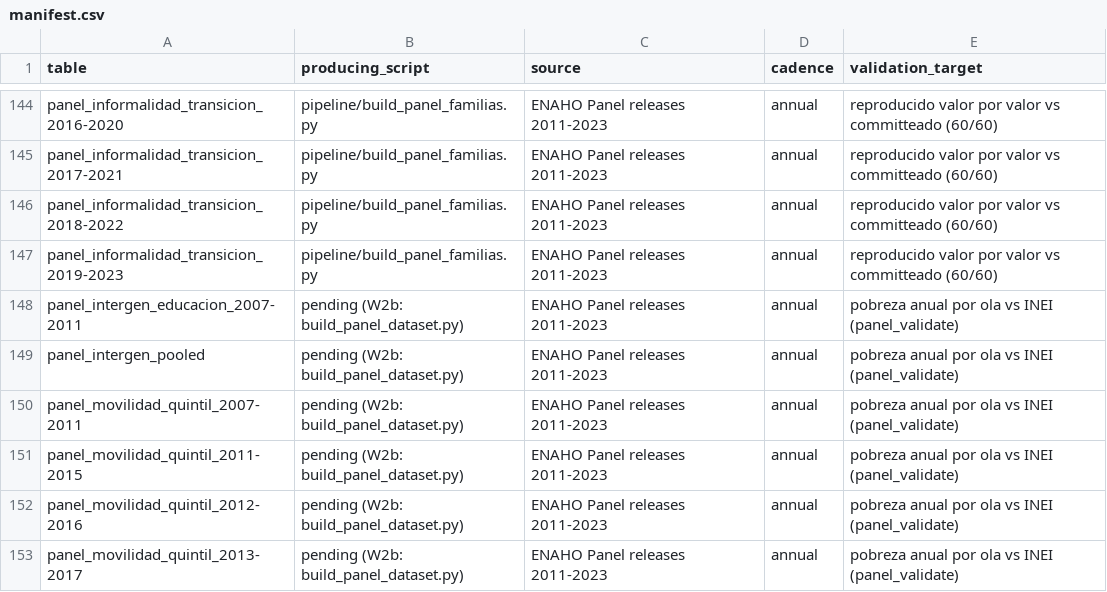
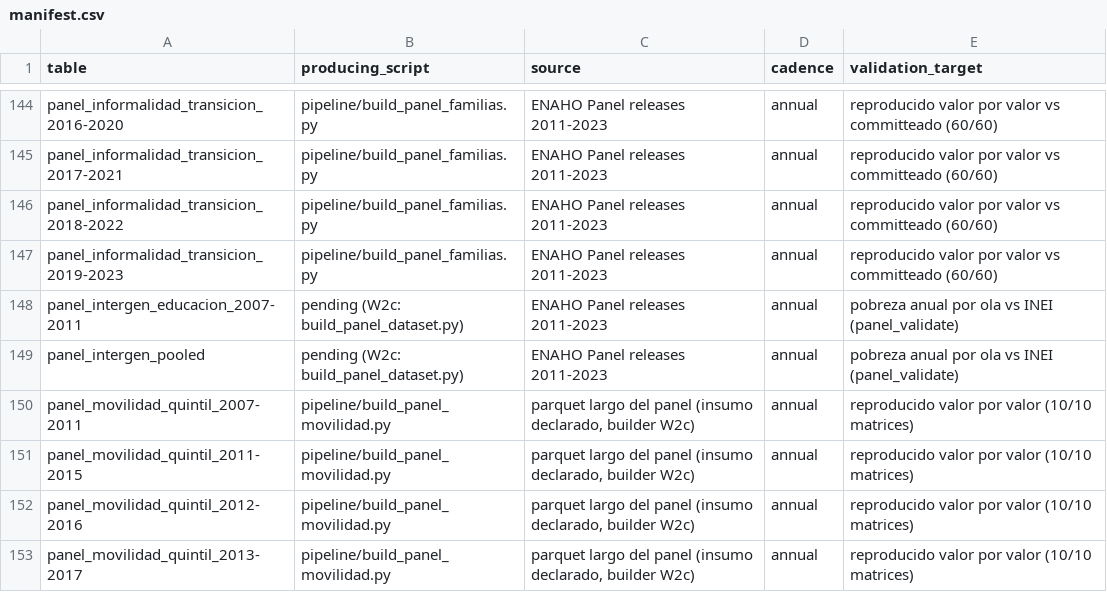
Before and after one commit to cesarchavezp29/peru-observatorio, a CSV file: pipeline/manifest.csv, drawn as a sheet; only a part is shown, gaps mark what is left out; the diff covers the shown part only.

Commit message:
W2b: build_panel_movilidad.py portado sin refactorizar (quintiles ponderados por ola, primera vs ultima, matriz 5x5 por fila) — 10/10 matrices reproducidas valor por valor, insumo parquet largo declarado con su builder publicado (W2c pendiente)

```diff
--- a/pipeline/manifest.csv
+++ b/pipeline/manifest.csv
@@ -147,7 +147,7 @@ panel_informalidad_transicion_2018-2022,pipeline/build_panel_familias.py,ENAHO P
 panel_informalidad_transicion_2019-2023,pipeline/build_panel_familias.py,ENAHO Panel releases 2011-2023,annual,reproducido valor por valor vs committeado (60/60)
-panel_intergen_educacion_2007-2011,pending (W2b: build_panel_dataset.py),ENAHO Panel releases 2011-2023,annual,pobreza anual por ola vs INEI (panel_validate)
-panel_intergen_pooled,pending (W2b: build_panel_dataset.py),ENAHO Panel releases 2011-2023,annual,pobreza anual por ola vs INEI (panel_validate)
-panel_movilidad_quintil_2007-2011,pending (W2b: build_panel_dataset.py),ENAHO Panel releases 2011-2023,annual,pobreza anual por ola vs INEI (panel_validate)
-panel_movilidad_quintil_2011-2015,pending (W2b: build_panel_dataset.py),ENAHO Panel releases 2011-2023,annual,pobreza anual por ola vs INEI (panel_validate)
-panel_movilidad_quintil_2012-2016,pending (W2b: build_panel_dataset.py),ENAHO Panel releases 2011-2023,annual,pobreza anual por ola vs INEI (panel_validate)
-panel_movilidad_quintil_2013-2017,pending (W2b: build_panel_dataset.py),ENAHO Panel releases 2011-2023,annual,pobreza anual por ola vs INEI (panel_validate)
+panel_intergen_educacion_2007-2011,pending (W2c: build_panel_dataset.py),ENAHO Panel releases 2011-2023,annual,pobreza anual por ola vs INEI (panel_validate)
+panel_intergen_pooled,pending (W2c: build_panel_dataset.py),ENAHO Panel releases 2011-2023,annual,pobreza anual por ola vs INEI (panel_validate)
+panel_movilidad_quintil_2007-2011,pipeline/build_panel_movilidad.py,"parquet largo del panel (insumo declarado, builder W2c)",annual,reproducido valor por valor (10/10 matrices)
+panel_movilidad_quintil_2011-2015,pipeline/build_panel_movilidad.py,"parquet largo del panel (insumo declarado, builder W2c)",annual,reproducido valor por valor (10/10 matrices)
+panel_movilidad_quintil_2012-2016,pipeline/build_panel_movilidad.py,"parquet largo del panel (insumo declarado, builder W2c)",annual,reproducido valor por valor (10/10 matrices)
+panel_movilidad_quintil_2013-2017,pipeline/build_panel_movilidad.py,"parquet largo del panel (insumo declarado, builder W2c)",annual,reproducido valor por valor (10/10 matrices)
```
Also changed, not shown: 25 edited cells elsewhere in this file, 2 other files.
